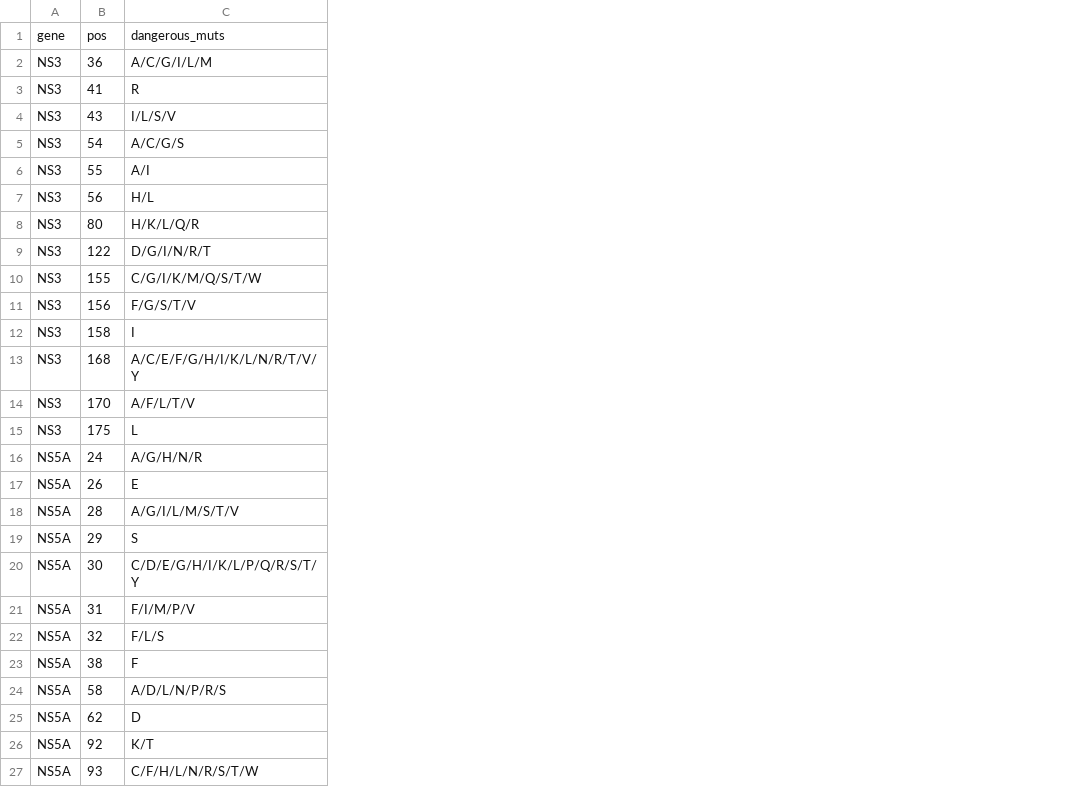
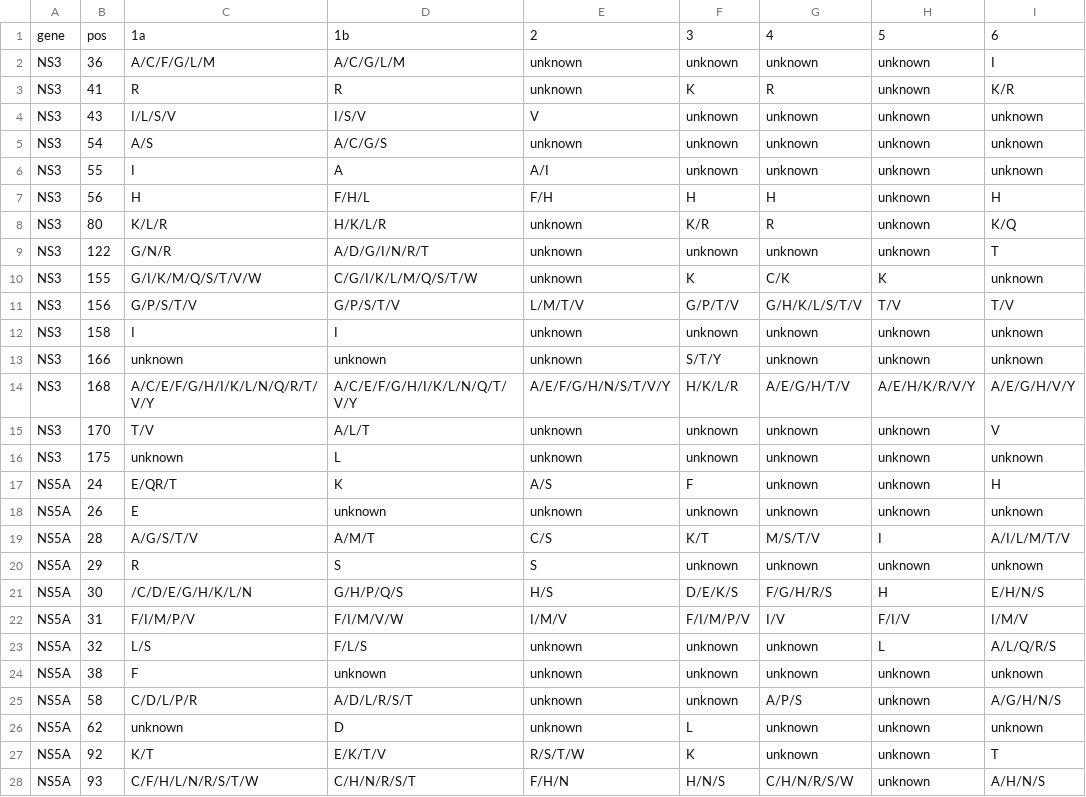
Before and after one commit to medvir/MinVar, a CSV file: src/minvar/db/HCV/all_mutations_position.csv, drawn as a sheet; only a part is shown; addresses are those after the commit; the diff covers the shown part only; the diff names each change by its address in the sheet, - before the commit and + after, or states it on an @@ line.

Commit message:
Update HCV mutations based on subtype and update from 11-2020

```diff
--- a/src/minvar/db/HCV/all_mutations_position.csv
+++ b/src/minvar/db/HCV/all_mutations_position.csv
+column D, rows 1-12: 1b | A/C/G/L/M | R | I/S/V | A/C/G/S | A | F/H/L | H/K/L/R | A/D/G/I/N/R/T | C/G/I/K/L/M/Q/S/T/W | G/P/S/T/V | I; rows 14-28: A/C/E/F/G/H/I/K/L/N/Q/T/V/Y | A/L/T | L | K | unknown | A/M/T | S | G/H/P/Q/S | F/I/M/V/W | F/L/S | unknown | A/D/L/R/S/T | D | E/K/T/V | C/H/N/R/S/T
+column E, rows 1-12: 2 | unknown | unknown | V | unknown | A/I | F/H | unknown | unknown | unknown | L/M/T/V | unknown; rows 14-28: A/E/F/G/H/N/S/T/V/Y | unknown | unknown | A/S | unknown | C/S | S | H/S | I/M/V | unknown | unknown | unknown | unknown | R/S/T/W | F/H/N
+column F, rows 1-12: 3 | unknown | K | unknown | unknown | unknown | H | K/R | unknown | K | G/P/T/V | unknown; rows 14-28: H/K/L/R | unknown | unknown | F | unknown | K/T | unknown | D/E/K/S | F/I/M/P/V | unknown | unknown | unknown | L | K | H/N/S
+column G, rows 1-12: 4 | unknown | R | unknown | unknown | unknown | H | R | unknown | C/K | G/H/K/L/S/T/V | unknown; rows 14-28: A/E/G/H/T/V | unknown | unknown | unknown | unknown | M/S/T/V | unknown | F/G/H/R/S | I/V | unknown | unknown | A/P/S | unknown | unknown | C/H/N/R/S/W
+column H, rows 1-12: 5 | unknown | unknown | unknown | unknown | unknown | unknown | unknown | unknown | K | T/V | unknown; rows 14-28: A/E/H/K/R/V/Y | unknown | unknown | unknown | unknown | I | unknown | H | F/I/V | L | unknown | unknown | unknown | unknown | unknown
+column I, rows 1-12: 6 | I | K/R | unknown | unknown | unknown | H | K/Q | T | unknown | T/V | unknown; rows 14-28: A/E/G/H/V/Y | V | unknown | H | unknown | A/I/L/M/T/V | unknown | E/H/N/S | I/M/V | A/L/Q/R/S | unknown | A/G/H/N/S | unknown | T | A/H/N/S
-C1: dangerous_muts
+C1: 1a
-C2: A/C/G/I/L/M
+C2: A/C/F/G/L/M
-C5: A/C/G/S
+C5: A/S
-C6: A/I
+C6: I
-C7: H/L
+C7: H
-C8: H/K/L/Q/R
+C8: K/L/R
-C9: D/G/I/N/R/T
+C9: G/N/R
-C10: C/G/I/K/M/Q/S/T/W
+C10: G/I/K/M/Q/S/T/V/W
-C11: F/G/S/T/V
+C11: G/P/S/T/V
+row 13: NS3 | 166 | unknown | unknown | unknown | S/T/Y | unknown | unknown | unknown
-C14: A/C/E/F/G/H/I/K/L/N/R/T/V/Y
+C14: A/C/E/F/G/H/I/K/L/N/Q/R/T/V/Y
-C15: A/F/L/T/V
+C15: T/V
-C16: L
+C16: unknown
-C17: A/G/H/N/R
+C17: E/QR/T
-C19: A/G/I/L/M/S/T/V
+C19: A/G/S/T/V
-C20: S
+C20: R
-C21: C/D/E/G/H/I/K/L/P/Q/R/S/T/Y
+C21: /C/D/E/G/H/K/L/N
-C23: F/L/S
+C23: L/S
-C25: A/D/L/N/P/R/S
+C25: C/D/L/P/R
-C26: D
+C26: unknown
```
Also changed, not shown: 5 added rows, 1 removed row and 5 edited cells elsewhere in this file, src/minvar/db/HCV/NS3_RAS.csv, src/minvar/db/HCV/NS5A_RAS.csv, 4 other files.
